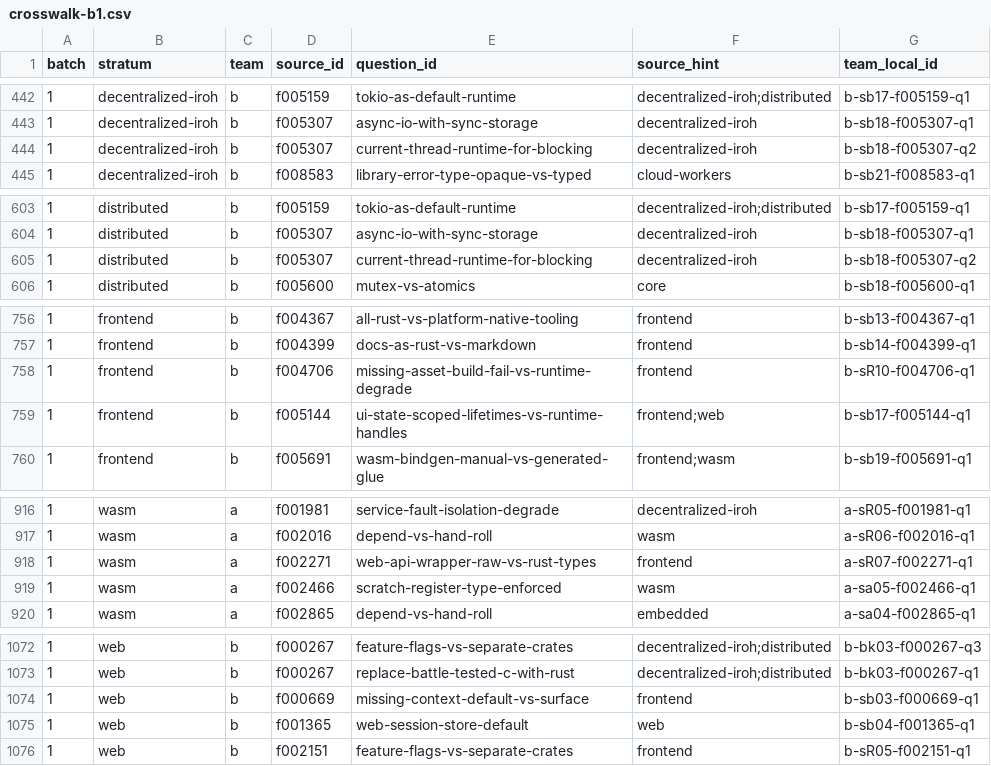
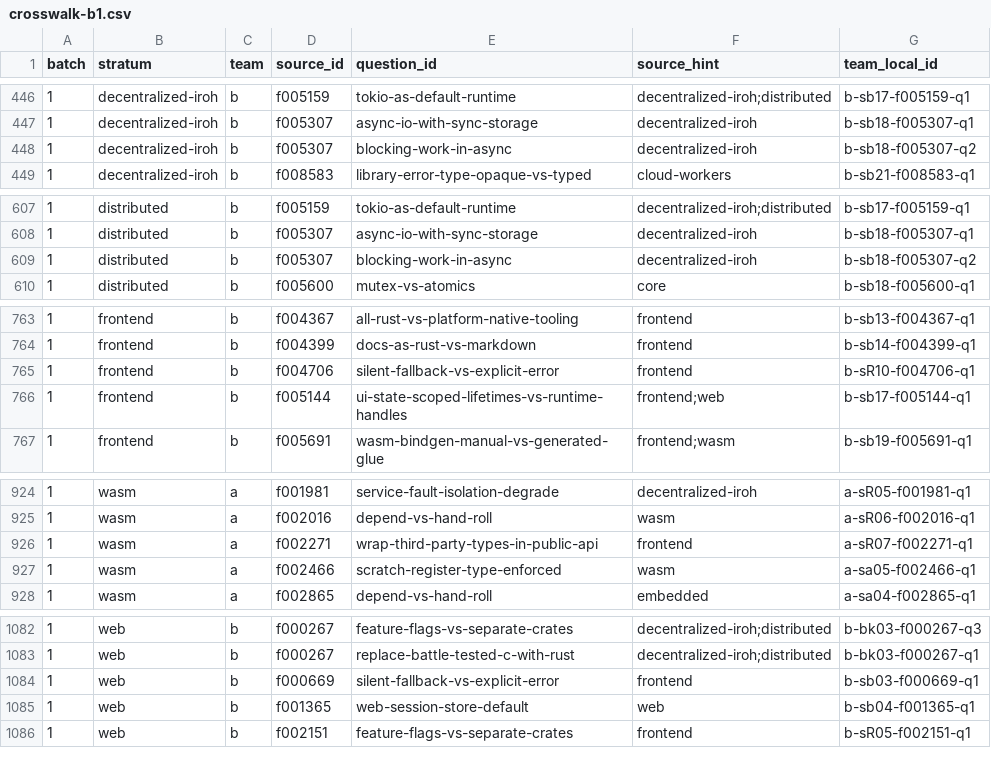
Before and after one commit to ryzhakar/gym, a CSV file: docs/orchestration_log/recon/2026-09-27/research/rust-map/merge-v3/crosswalk-b1.csv, drawn as a sheet; only a part is shown, gaps mark what is left out; the diff covers the shown part only.

Commit message:
docs(research): rust batch 1 merge, final corrections

```diff
--- a/docs/orchestration_log/recon/2026-09-27/research/rust-map/merge-v3/crosswalk-b1.csv
+++ b/docs/orchestration_log/recon/2026-09-27/research/rust-map/merge-v3/crosswalk-b1.csv
@@ -443,3 +447,3 @@ batch,stratum,team,source_id,question_id,source_hint,team_local_id
 1,decentralized-iroh,b,f005307,async-io-with-sync-storage,decentralized-iroh,b-sb18-f005307-q1
-1,decentralized-iroh,b,f005307,current-thread-runtime-for-blocking,decentralized-iroh,b-sb18-f005307-q2
+1,decentralized-iroh,b,f005307,blocking-work-in-async,decentralized-iroh,b-sb18-f005307-q2
 1,decentralized-iroh,b,f008583,library-error-type-opaque-vs-typed,cloud-workers,b-sb21-f008583-q1
@@ -604,3 +608,3 @@ batch,stratum,team,source_id,question_id,source_hint,team_local_id
 1,distributed,b,f005307,async-io-with-sync-storage,decentralized-iroh,b-sb18-f005307-q1
-1,distributed,b,f005307,current-thread-runtime-for-blocking,decentralized-iroh,b-sb18-f005307-q2
+1,distributed,b,f005307,blocking-work-in-async,decentralized-iroh,b-sb18-f005307-q2
 1,distributed,b,f005600,mutex-vs-atomics,core,b-sb18-f005600-q1
@@ -757,3 +764,3 @@ batch,stratum,team,source_id,question_id,source_hint,team_local_id
 1,frontend,b,f004399,docs-as-rust-vs-markdown,frontend,b-sb14-f004399-q1
-1,frontend,b,f004706,missing-asset-build-fail-vs-runtime-degrade,frontend,b-sR10-f004706-q1
+1,frontend,b,f004706,silent-fallback-vs-explicit-error,frontend,b-sR10-f004706-q1
 1,frontend,b,f005144,ui-state-scoped-lifetimes-vs-runtime-handles,frontend;web,b-sb17-f005144-q1
@@ -917,3 +925,3 @@ batch,stratum,team,source_id,question_id,source_hint,team_local_id
 1,wasm,a,f002016,depend-vs-hand-roll,wasm,a-sR06-f002016-q1
-1,wasm,a,f002271,web-api-wrapper-raw-vs-rust-types,frontend,a-sR07-f002271-q1
+1,wasm,a,f002271,wrap-third-party-types-in-public-api,frontend,a-sR07-f002271-q1
 1,wasm,a,f002466,scratch-register-type-enforced,wasm,a-sa05-f002466-q1
@@ -1073,3 +1083,3 @@ batch,stratum,team,source_id,question_id,source_hint,team_local_id
 1,web,b,f000267,replace-battle-tested-c-with-rust,decentralized-iroh;distributed,b-bk03-f000267-q1
-1,web,b,f000669,missing-context-default-vs-surface,frontend,b-sb03-f000669-q1
+1,web,b,f000669,silent-fallback-vs-explicit-error,frontend,b-sb03-f000669-q1
 1,web,b,f001365,web-session-store-default,web,b-sb04-f001365-q1
```
Also changed, not shown: 10 added rows and 3 edited cells elsewhere in this file, 3 other files.
